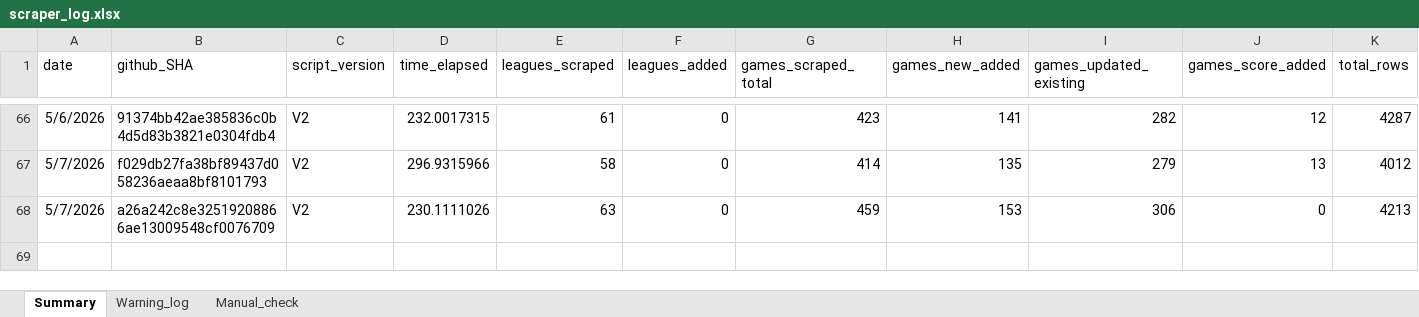
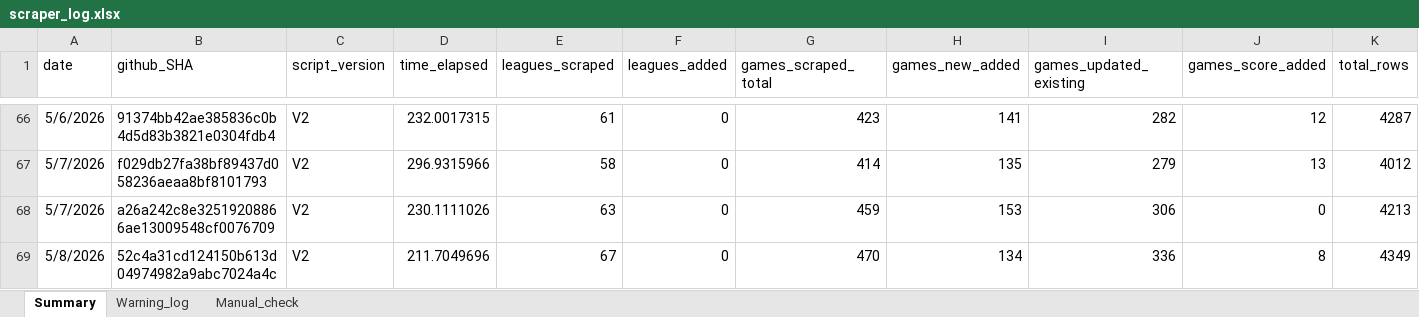
Before and after one commit to Auketas/football_betting, an Excel workbook: data/log/scraper_log.xlsx, sheet Summary, drawn as a sheet; only a part is shown, gaps mark what is left out; values as stored, in another font and other column widths than the file's, no borders; rows hold the shown columns only; the diff names each change by its address in the sheet, - before the commit and + after, or states it on an @@ line.

```diff
--- a/data/log/scraper_log.xlsx (sheet Summary)
+++ b/data/log/scraper_log.xlsx (sheet Summary)
+row 69: 5/8/2026 | 52c4a31cd124150b613d04974982a9abc7024a4c | V2 | 211.7049696 | 67 | 0 | 470 | 134 | 336 | 8 | 4349
```
Also changed, not shown: 38 other files.
